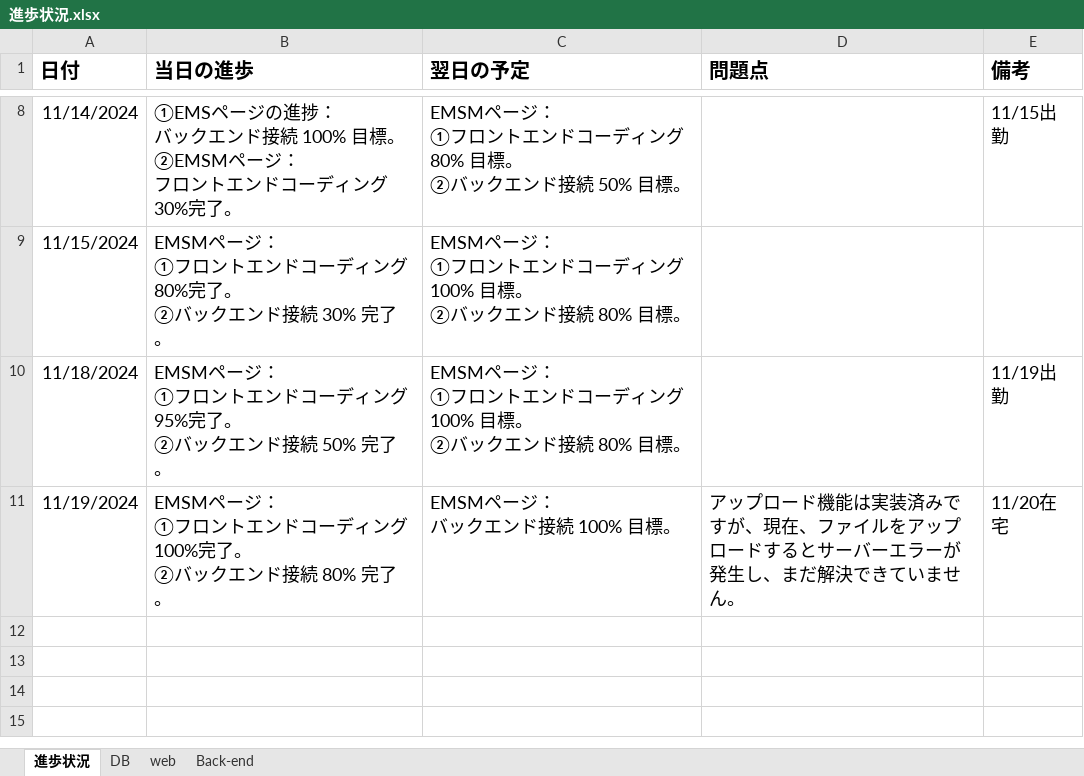
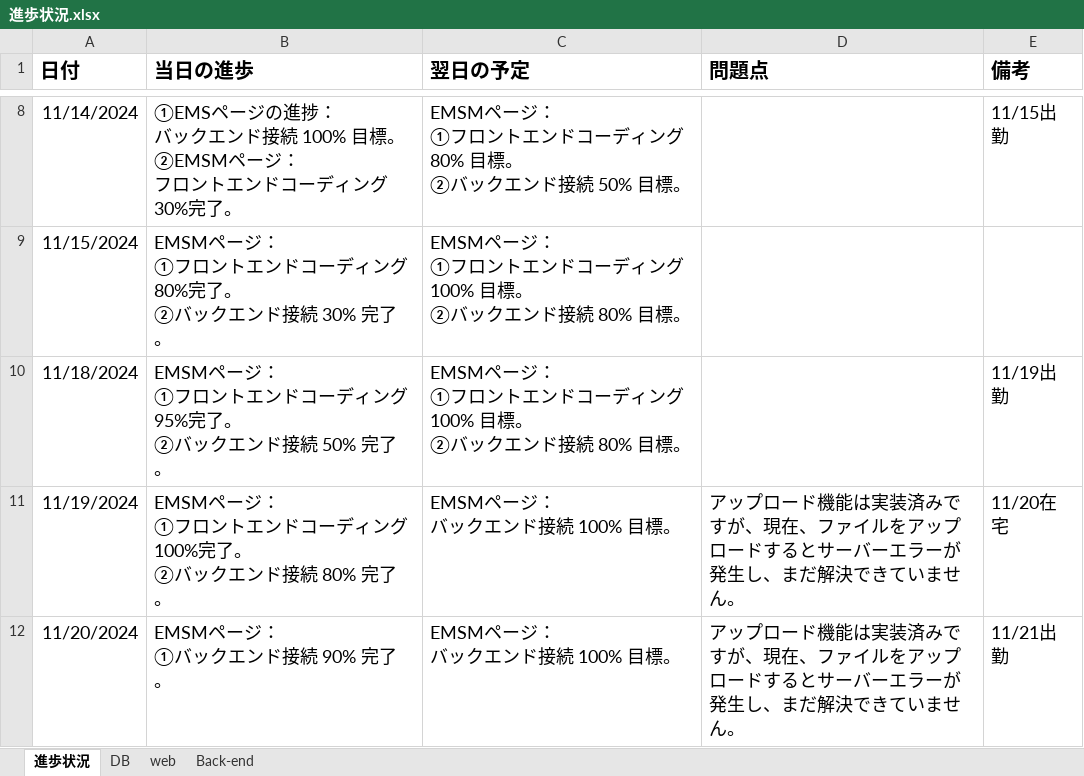
Before and after one commit to softtechSoft/emsm, an Excel workbook: DOC/教育/個人/楊/進歩状況.xlsx, sheet 進歩状況, drawn as a sheet; only a part is shown, gaps mark what is left out; values as stored, in another font and other column widths than the file's, no borders; table styles not drawn; ↵ is a line break in a cell; the diff names each change by its address in the sheet, - before the commit and + after, or states it on an @@ line.

Commit message:
20241120進歩状況

```diff
--- a/DOC/教育/個人/楊/進歩状況.xlsx (sheet 進歩状況)
+++ b/DOC/教育/個人/楊/進歩状況.xlsx (sheet 進歩状況)
+row 12: 11/20/2024 | EMSMページ： ↵ ①バックエンド接続 90% 完了。 | EMSMページ： ↵ バックエンド接続 100% 目標。 | アップロード機能は実装済みですが、現在、ファイルをアップロードするとサーバーエラーが発生し、まだ解決できていません。 | 11/21出勤
```
